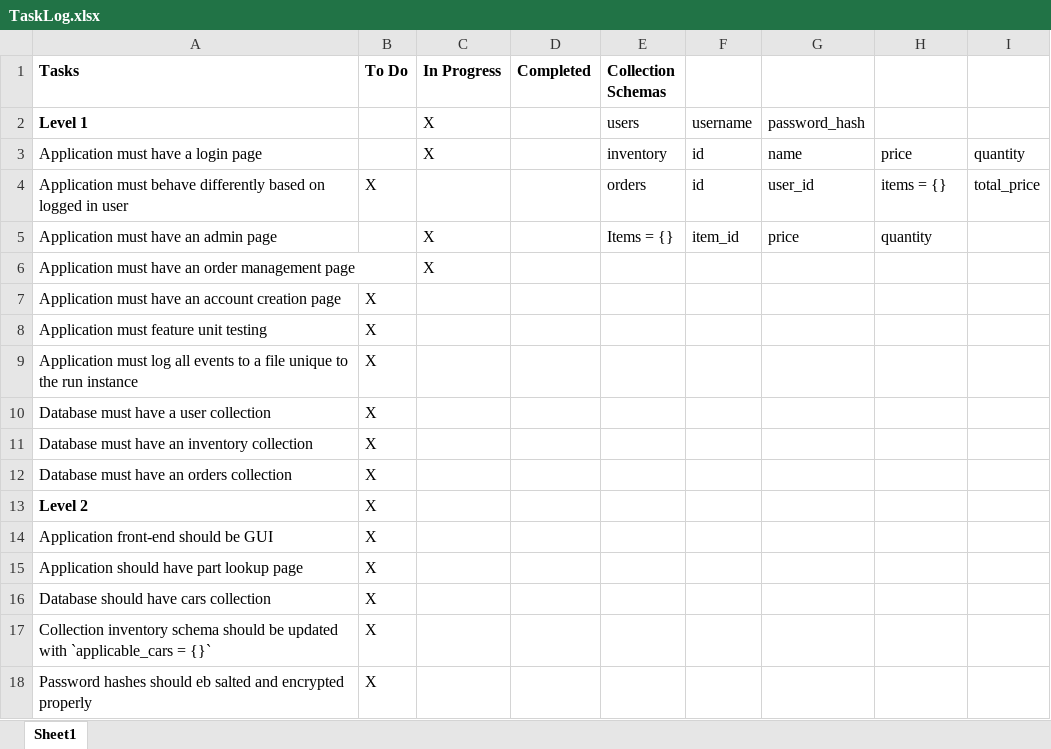
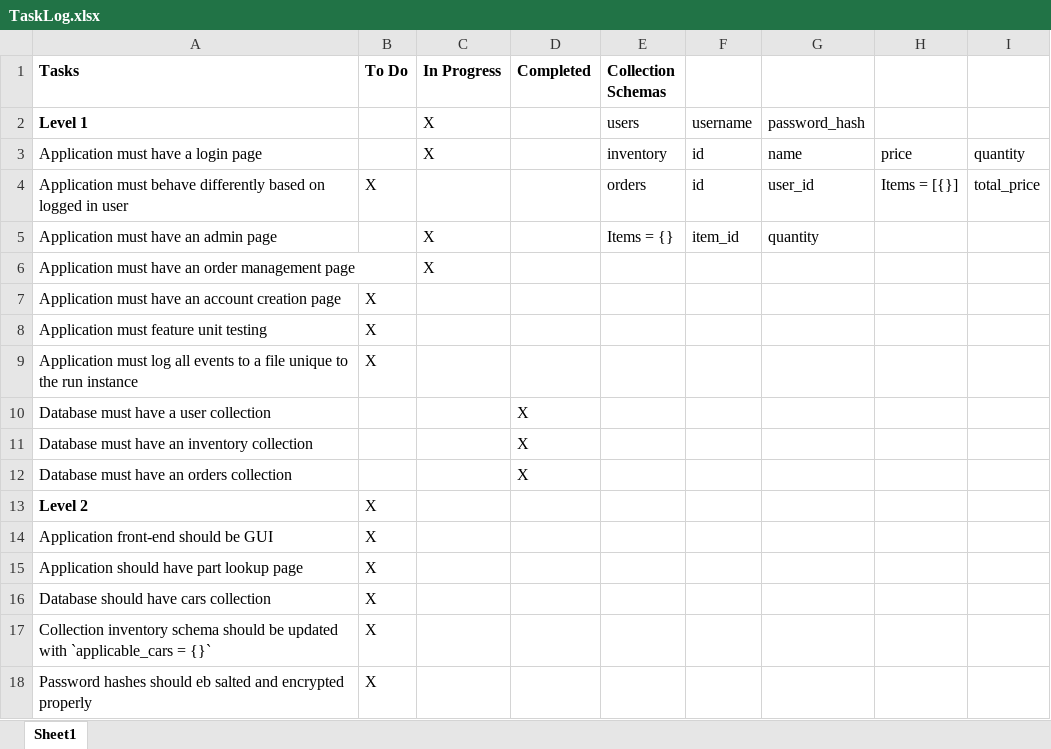
Before and after one commit to Rainmaker0102/NoNoisyParts, an Excel workbook: TaskLog.xlsx, sheet Sheet1, drawn as a sheet; values as stored, in another font and other column widths than the file's, no borders; the diff names each change by its address in the sheet, - before the commit and + after, or states it on an @@ line.

Commit message:
Create collection data & default schema Created the collection data and schema as well as update the task log.

```diff
--- a/TaskLog.xlsx (sheet Sheet1)
+++ b/TaskLog.xlsx (sheet Sheet1)
-H4: items = {}
+H4: Items = [{}]
-G5: price
+G5: quantity
-H5: quantity
+H5: (empty)
-B10:B12 (To Do): X
+B10:B12 (To Do): (empty)
-D10:D12 (Completed): (empty)
+D10:D12 (Completed): X
```
Also changed, not shown: 4 other files.
